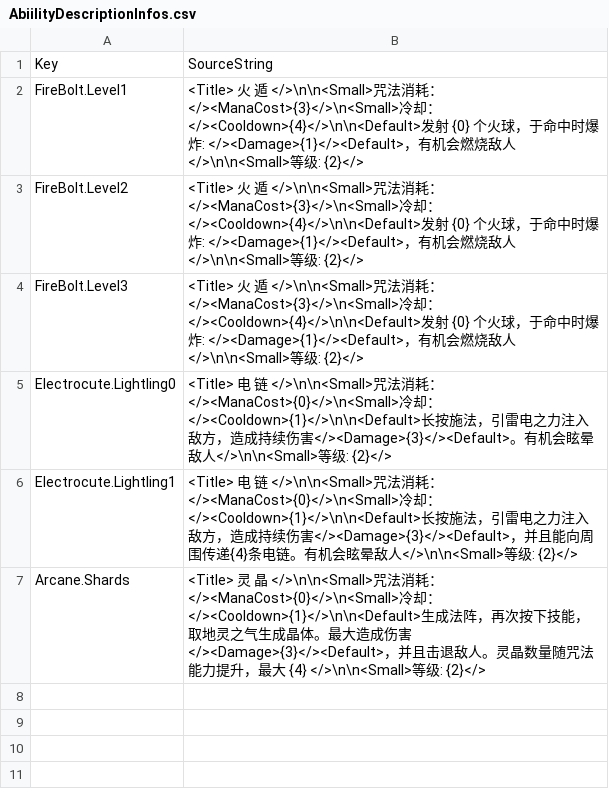
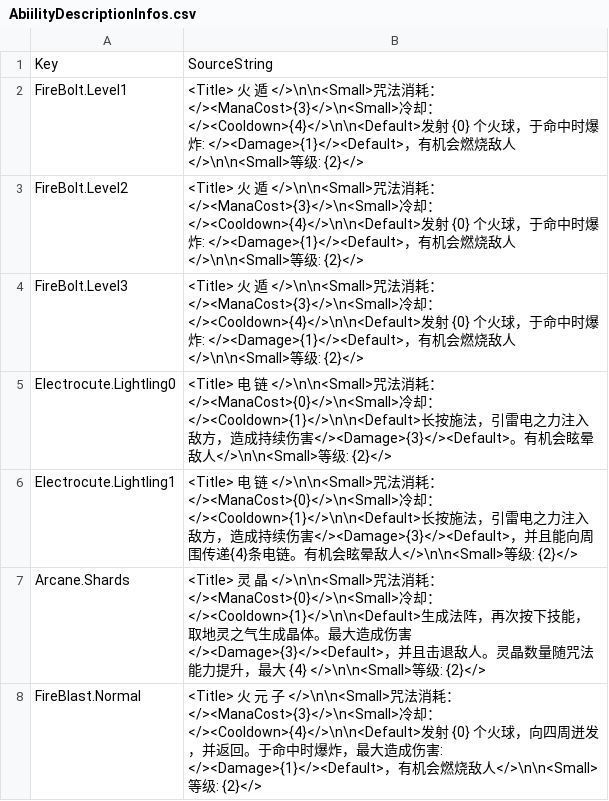
Before and after one commit to wei858910/GASAura, a CSV file: Data/AbiilityDescriptionInfos.csv, drawn as a sheet; the diff names each change by its address in the sheet, - before the commit and + after, or states it on an @@ line.

```diff
--- a/Data/AbiilityDescriptionInfos.csv
+++ b/Data/AbiilityDescriptionInfos.csv
+row 8: FireBlast.Normal | <Title> 火 元 子 </>\n\n<Small>咒法消耗：</><ManaCost>{3}</>\n<Small>冷却：</><Cooldown>{4}</>\n\n<Default>发射 {0} 个火球，向四周迸发，并返回。于命中时爆炸，最大造成伤害: </><Damage>{1}</><Default>，有机会燃烧敌人</>\n\n<Small>等级: {2}</>
```
Also changed, not shown: 20 other files.
